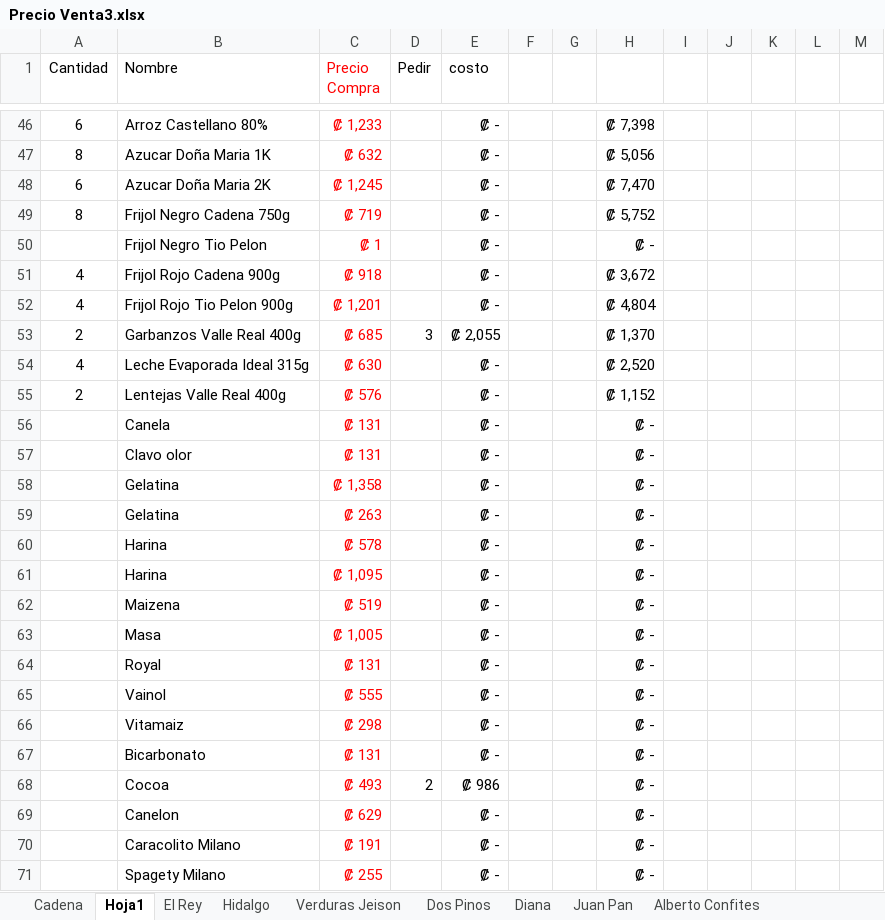
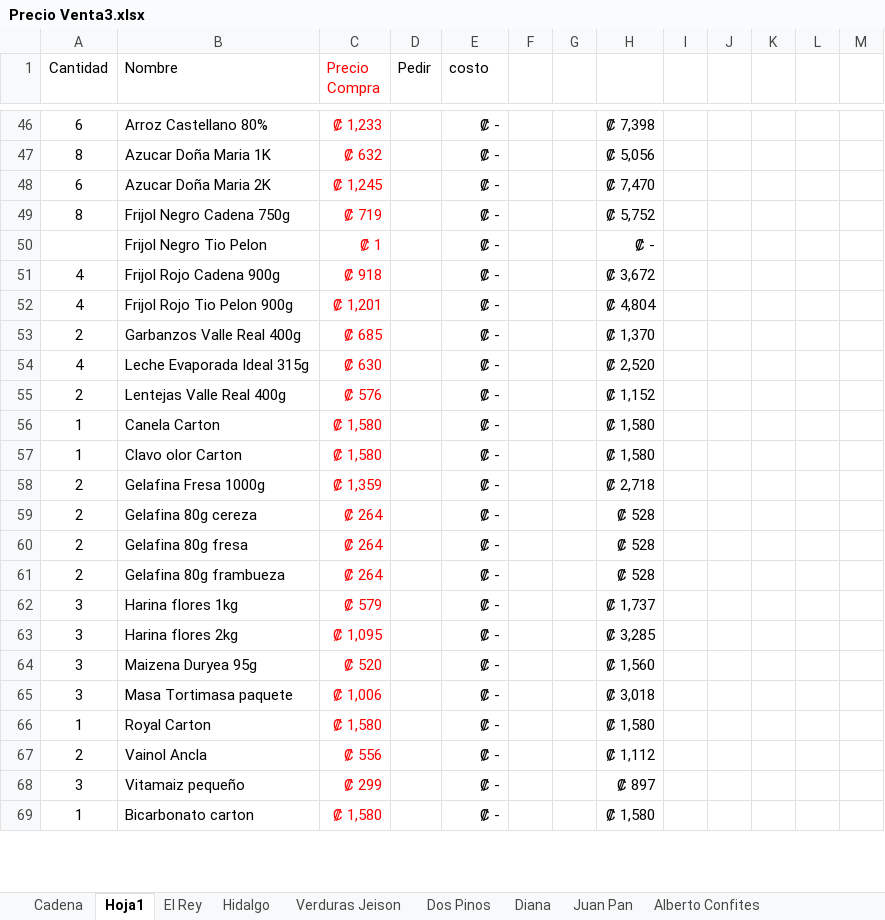
Before and after one commit to Tiven123/Pulperia-Ortiz, an Excel workbook: Precio Venta3.xlsx, sheet Hoja1, drawn as a sheet; only a part is shown, gaps mark what is left out; values as stored, in another font and other column widths than the file's, no borders; removed rows and columns are numbered as before the commit, all else as after; the diff covers the shown part only; the diff names each change by its address in the sheet, - before the commit and + after, or states it on an @@ line.

Commit message:
Steven Ortiz
cambios

```diff
--- a/Precio Venta3.xlsx (sheet Hoja1)
+++ b/Precio Venta3.xlsx (sheet Hoja1)
-D53 (Pedir): 3
+D53 (Pedir): (empty)
-E53 (costo): ₡ 2,055
+E53 (costo): ₡ -
-row 56:  | Canela | ₡ 131 |  | ₡ - |  |  | ₡ -
-row 57:  | Clavo olor | ₡ 131 |  | ₡ - |  |  | ₡ -
-row 58:  | Gelatina | ₡ 1,358 |  | ₡ - |  |  | ₡ -
-row 59:  | Gelatina | ₡ 263 |  | ₡ - |  |  | ₡ -
-row 60:  | Harina | ₡ 578 |  | ₡ - |  |  | ₡ -
-row 61:  | Harina | ₡ 1,095 |  | ₡ - |  |  | ₡ -
-row 62:  | Maizena | ₡ 519 |  | ₡ - |  |  | ₡ -
-row 63:  | Masa | ₡ 1,005 |  | ₡ - |  |  | ₡ -
-row 64:  | Royal | ₡ 131 |  | ₡ - |  |  | ₡ -
-row 65:  | Vainol | ₡ 555 |  | ₡ - |  |  | ₡ -
-row 66:  | Vitamaiz | ₡ 298 |  | ₡ - |  |  | ₡ -
-row 67:  | Bicarbonato | ₡ 131 |  | ₡ - |  |  | ₡ -
-row 68:  | Cocoa | ₡ 493 | 2 | ₡ 986 |  |  | ₡ -
-row 69:  | Canelon | ₡ 629 |  | ₡ - |  |  | ₡ -
-row 70:  | Caracolito Milano | ₡ 191 |  | ₡ - |  |  | ₡ -
-row 71:  | Spagety Milano | ₡ 255 |  | ₡ - |  |  | ₡ -
+row 56: 1 | Canela Carton | ₡ 1,580 |  | ₡ - |  |  | ₡ 1,580
+row 57: 1 | Clavo olor Carton | ₡ 1,580 |  | ₡ - |  |  | ₡ 1,580
+row 58: 2 | Gelafina Fresa 1000g | ₡ 1,359 |  | ₡ - |  |  | ₡ 2,718
+row 59: 2 | Gelafina 80g cereza | ₡ 264 |  | ₡ - |  |  | ₡ 528
+row 60: 2 | Gelafina 80g fresa | ₡ 264 |  | ₡ - |  |  | ₡ 528
+row 61: 2 | Gelafina 80g frambueza | ₡ 264 |  | ₡ - |  |  | ₡ 528
+row 62: 3 | Harina flores 1kg | ₡ 579 |  | ₡ - |  |  | ₡ 1,737
+row 63: 3 | Harina flores 2kg | ₡ 1,095 |  | ₡ - |  |  | ₡ 3,285
+row 64: 3 | Maizena Duryea 95g | ₡ 520 |  | ₡ - |  |  | ₡ 1,560
+row 65: 3 | Masa Tortimasa paquete | ₡ 1,006 |  | ₡ - |  |  | ₡ 3,018
+row 66: 1 | Royal Carton | ₡ 1,580 |  | ₡ - |  |  | ₡ 1,580
+row 67: 2 | Vainol Ancla | ₡ 556 |  | ₡ - |  |  | ₡ 1,112
+row 68: 3 | Vitamaiz pequeño | ₡ 299 |  | ₡ - |  |  | ₡ 897
+row 69: 1 | Bicarbonato carton | ₡ 1,580 |  | ₡ - |  |  | ₡ 1,580
```
Also changed, not shown: 26 added rows, 21 removed rows and 107 edited cells elsewhere in this sheet, formulas that keep their value.
